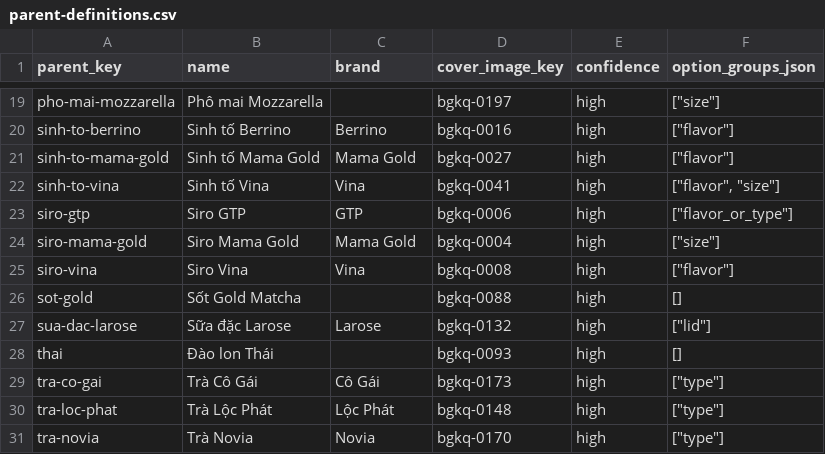
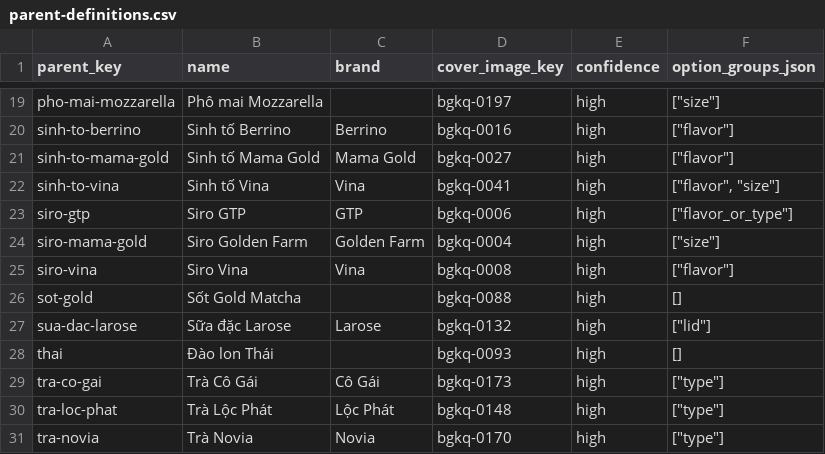
Before and after one commit to gustavjung01/F-B-Order, a CSV file: data/catalog/hung-phat/v2/parent-definitions.csv, drawn as a sheet; only a part is shown, gaps mark what is left out.

Commit message:
fix(catalog): normalize Golden Farm parent name

```diff
--- a/data/catalog/hung-phat/v2/parent-definitions.csv
+++ b/data/catalog/hung-phat/v2/parent-definitions.csv
@@ -23,3 +23,3 @@ sinh-to-vina,Sinh tố Vina,Vina,bgkq-0041,high,"[""flavor"", ""size""]"
 siro-gtp,Siro GTP,GTP,bgkq-0006,high,"[""flavor_or_type""]"
-siro-mama-gold,Siro Mama Gold,Mama Gold,bgkq-0004,high,"[""size""]"
+siro-mama-gold,Siro Golden Farm,Golden Farm,bgkq-0004,high,"[""size""]"
 siro-vina,Siro Vina,Vina,bgkq-0008,high,"[""flavor""]"
```
